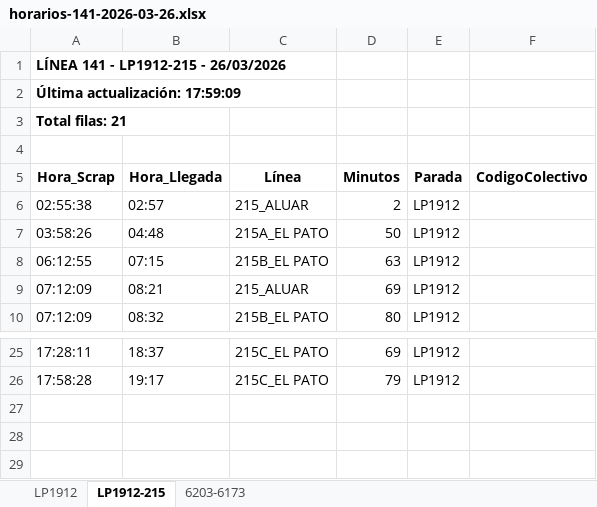
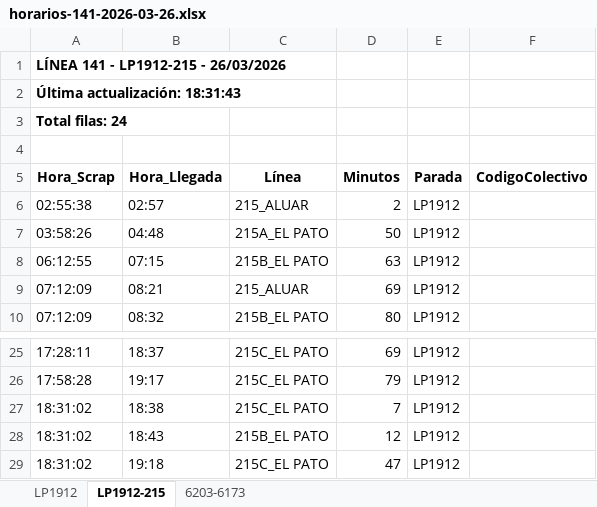
Before and after one commit to palomac00/recolector-colectivos, an Excel workbook: data/horarios-141-2026-03-26.xlsx, sheet LP1912-215, drawn as a sheet; only a part is shown, gaps mark what is left out; values as stored, in another font and other column widths than the file's, no borders; the diff names each change by its address in the sheet, - before the commit and + after, or states it on an @@ line.

```diff
--- a/data/horarios-141-2026-03-26.xlsx (sheet LP1912-215)
+++ b/data/horarios-141-2026-03-26.xlsx (sheet LP1912-215)
-A2 (Hora_Scrap): Última actualización: 17:59:09
+A2 (Hora_Scrap): Última actualización: 18:31:43
-A3 (Hora_Scrap): Total filas: 21
+A3 (Hora_Scrap): Total filas: 24
+row 27: 18:31:02 | 18:38 | 215C_EL PATO | 7 | LP1912
+row 28: 18:31:02 | 18:43 | 215B_EL PATO | 12 | LP1912
+row 29: 18:31:02 | 19:18 | 215C_EL PATO | 47 | LP1912
```
Also changed, not shown: sheet LP1912, sheet 6203-6173, 2 other files.
